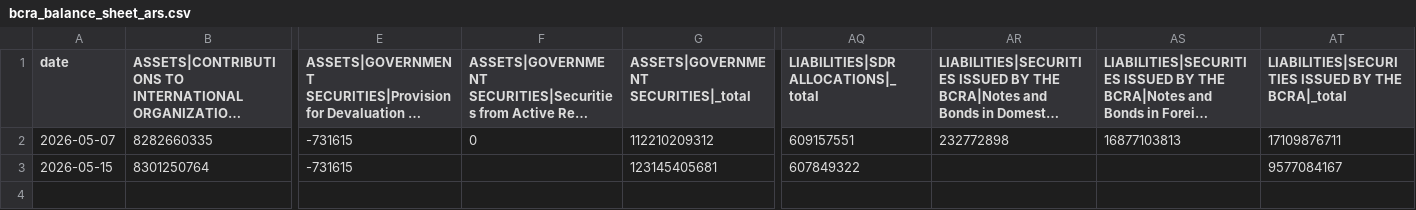
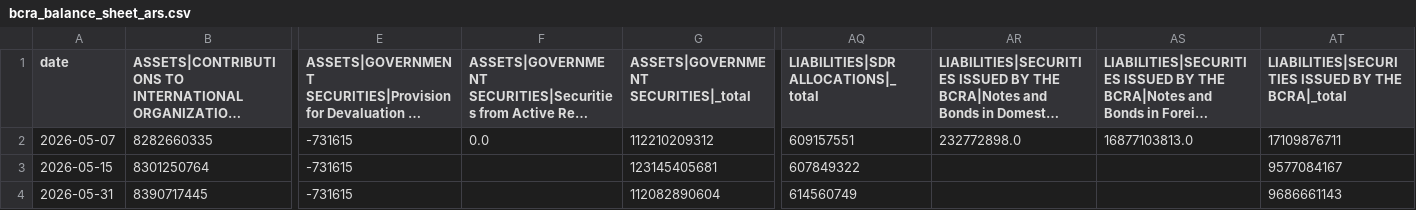
Before and after one commit to UlissePalmi/argentina_report, a CSV file: data/reserves/bcra_balance_sheet_ars.csv, drawn as a sheet; only a part is shown, gaps mark what is left out; long unchanged cells end in …; rows hold the shown columns only; the diff names each change by its address in the sheet, - before the commit and + after, or states it on an @@ line.

```diff
--- a/data/reserves/bcra_balance_sheet_ars.csv
+++ b/data/reserves/bcra_balance_sheet_ars.csv
-F2: 0
+F2: 0.0
-AR2: 232772898
+AR2: 232772898.0
-AS2: 16877103813
+AS2: 16877103813.0
+row 4: 2026-05-31 | 8390717445 | -731615 |  | 112082890604 | 614560749 |  |  | 9686661143
```
Also changed, not shown: data/consumption/consumption.csv, data/gdp/emae.csv, 14 other files.
